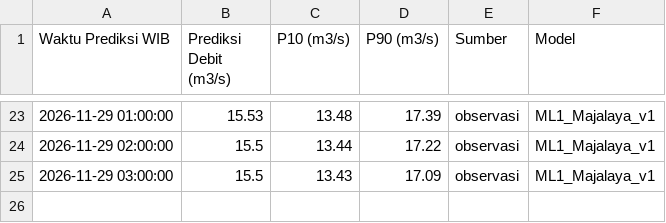
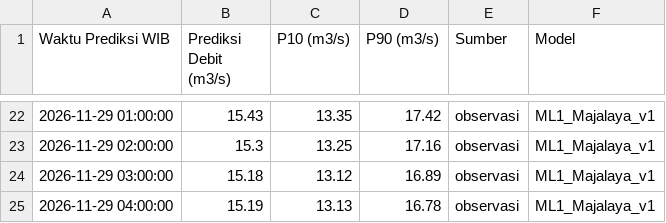
Before and after one commit to ajuneuh/prediksi-majalaya, a CSV file: Prediksi_Debit_24Jam.csv, drawn as a sheet; only a part is shown, gaps mark what is left out; the diff covers the shown part only.

```diff
--- a/Prediksi_Debit_24Jam.csv
+++ b/Prediksi_Debit_24Jam.csv
@@ -23,3 +22,4 @@ Waktu Prediksi WIB,Prediksi Debit (m3/s),P10 (m3/s),P90 (m3/s),Sumber,Model
-2026-11-29 01:00:00,15.53,13.48,17.39,observasi,ML1_Majalaya_v1
-2026-11-29 02:00:00,15.5,13.44,17.22,observasi,ML1_Majalaya_v1
-2026-11-29 03:00:00,15.5,13.43,17.09,observasi,ML1_Majalaya_v1
+2026-11-29 01:00:00,15.43,13.35,17.42,observasi,ML1_Majalaya_v1
+2026-11-29 02:00:00,15.3,13.25,17.16,observasi,ML1_Majalaya_v1
+2026-11-29 03:00:00,15.18,13.12,16.89,observasi,ML1_Majalaya_v1
+2026-11-29 04:00:00,15.19,13.13,16.78,observasi,ML1_Majalaya_v1
```
Also changed, not shown: 1 removed row and 60 edited cells elsewhere in this file, Data_Debit_7Hari.csv, Data_Hujan_7Hari.csv, 5 other files.
